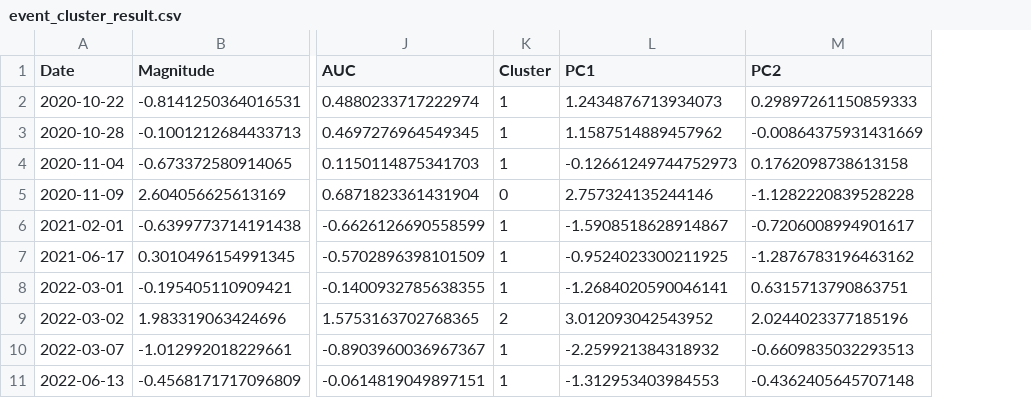
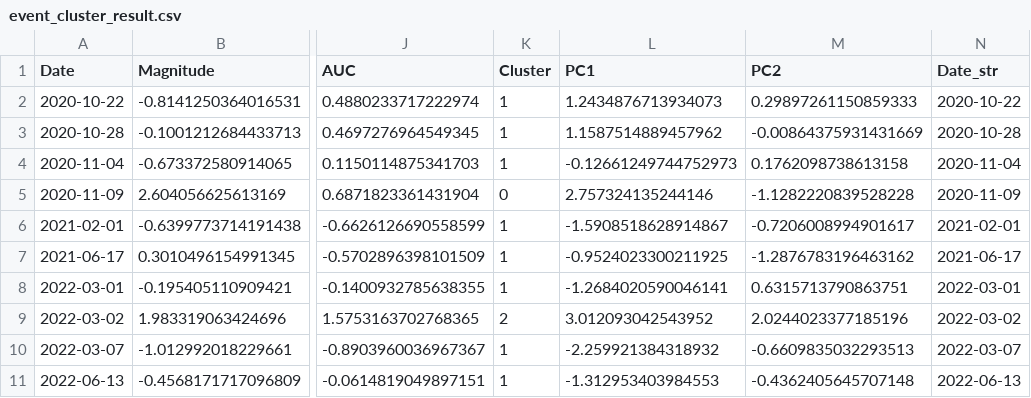
Before and after one commit to sosomeet/DC_and_meterials_2, a CSV file: 12_Event_classification/event_clustering_outputs/event_cluster_result.csv, drawn as a sheet; only a part is shown, gaps mark what is left out; the diff names each change by its address in the sheet, - before the commit and + after, or states it on an @@ line.

Commit message:
[이치우] event classification interactive

```diff
--- a/12_Event_classification/event_clustering_outputs/event_cluster_result.csv
+++ b/12_Event_classification/event_clustering_outputs/event_cluster_result.csv
+column N (Date_str), rows 2-11: 2020-10-22 | 2020-10-28 | 2020-11-04 | 2020-11-09 | 2021-02-01 | 2021-06-17 | 2022-03-01 | 2022-03-02 | 2022-03-07 | 2022-06-13
```
Also changed, not shown: 2 other files.
